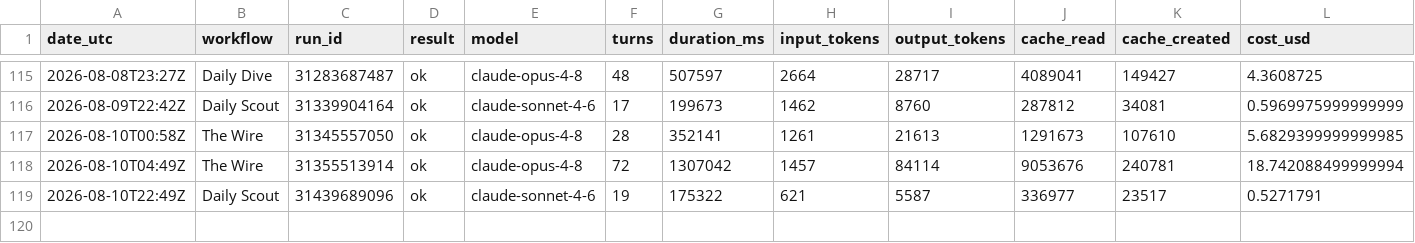
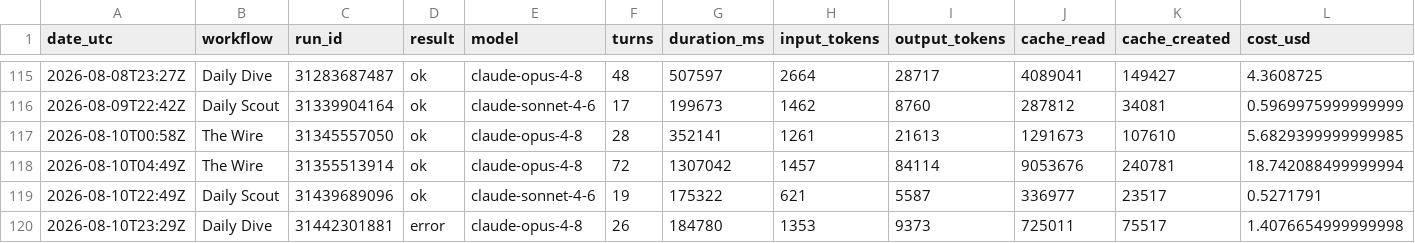
Before and after one commit to albertogrande/the-observer, a CSV file: usage/ledger.csv, drawn as a sheet; only a part is shown, gaps mark what is left out; the diff names each change by its address in the sheet, - before the commit and + after, or states it on an @@ line.

```diff
--- a/usage/ledger.csv
+++ b/usage/ledger.csv
+row 120: 2026-08-10T23:29Z | Daily Dive | 31442301881 | error | claude-opus-4-8 | 26 | 184780 | 1353 | 9373 | 725011 | 75517 | 1.4076654999999998
```
